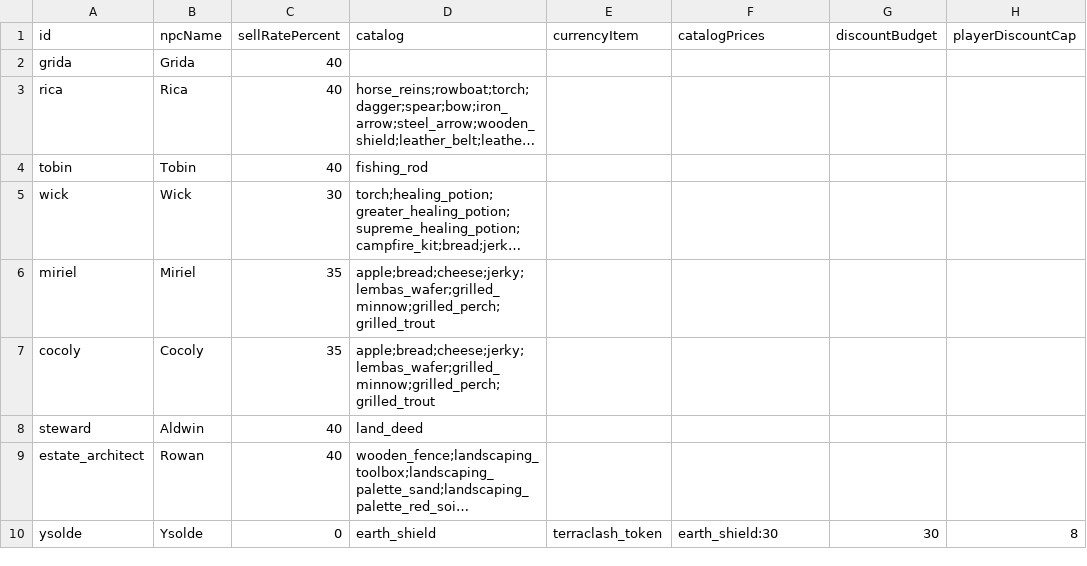
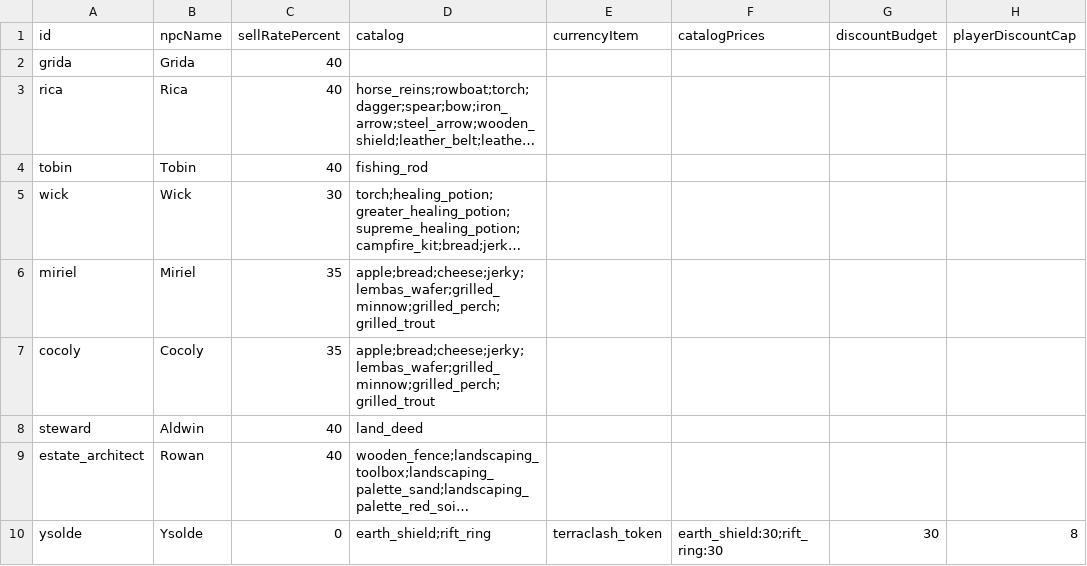
Before and after one commit to DaedalGames/OpenMMO, a CSV file: data-src/merchants.csv, drawn as a sheet; long unchanged cells end in …; the diff names each change by its address in the sheet, - before the commit and + after, or states it on an @@ line.

```diff
--- a/data-src/merchants.csv
+++ b/data-src/merchants.csv
-D10 (catalog): earth_shield
+D10 (catalog): earth_shield;rift_ring
-F10 (catalogPrices): earth_shield:30
+F10 (catalogPrices): earth_shield:30;rift_ring:30
```
Also changed, not shown: data-src/items.csv, 40 other files.
